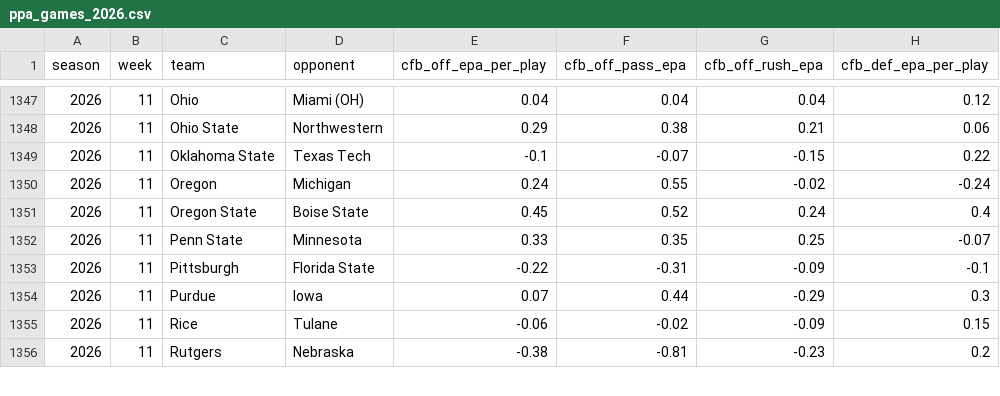
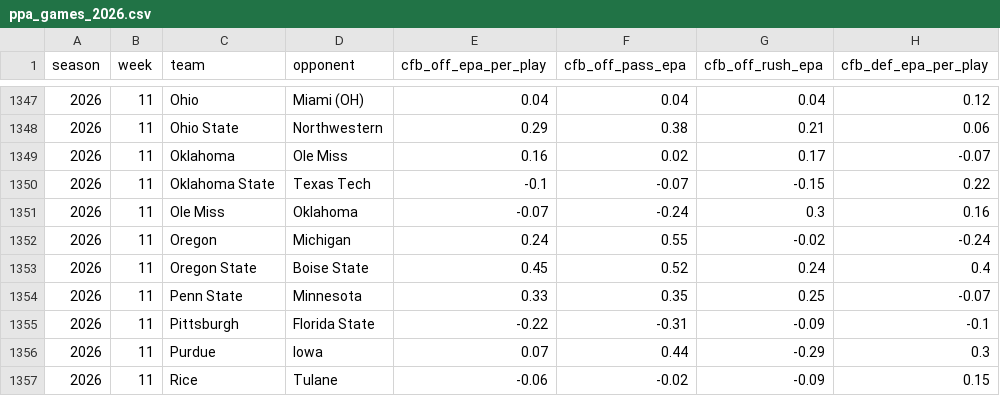
Before and after one commit to pdaly42/sports-edge, a CSV file: data/raw/cfb/ppa_games_2026.csv, drawn as a sheet; only a part is shown, gaps mark what is left out; the shorter side is filled out with more unchanged rows.

```diff
--- a/data/raw/cfb/ppa_games_2026.csv
+++ b/data/raw/cfb/ppa_games_2026.csv
@@ -1348,3 +1348,5 @@ season,week,team,opponent,cfb_off_epa_per_play,cfb_off_pass_epa,cfb_off_rush_epa
 2026,11,Ohio State,Northwestern,0.29,0.38,0.21,0.06
+2026,11,Oklahoma,Ole Miss,0.16,0.02,0.17,-0.07
 2026,11,Oklahoma State,Texas Tech,-0.1,-0.07,-0.15,0.22
+2026,11,Ole Miss,Oklahoma,-0.07,-0.24,0.3,0.16
 2026,11,Oregon,Michigan,0.24,0.55,-0.02,-0.24
```
Also changed, not shown: data/raw/cfb/games_2026.csv, data/raw/cfb/rankings_2026.csv, 2 other files.
